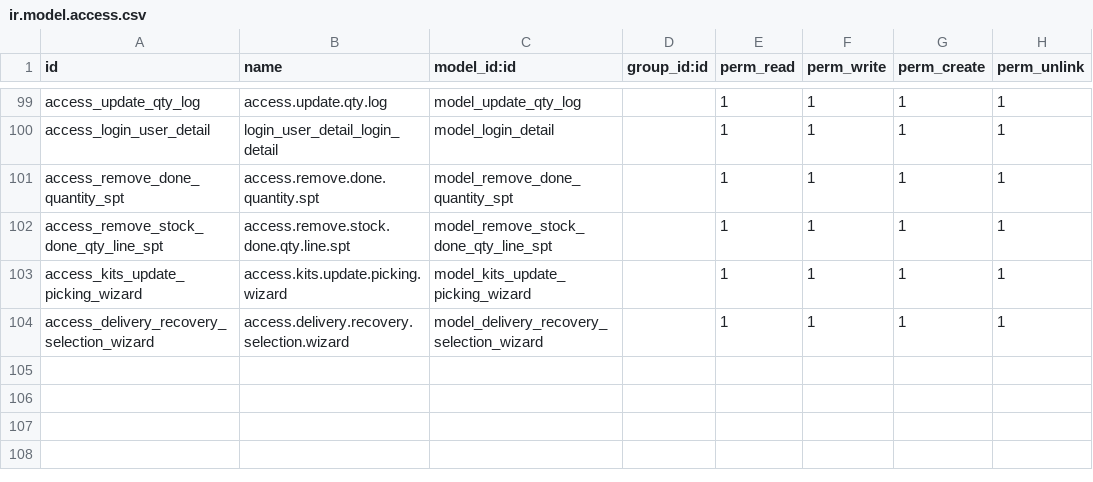
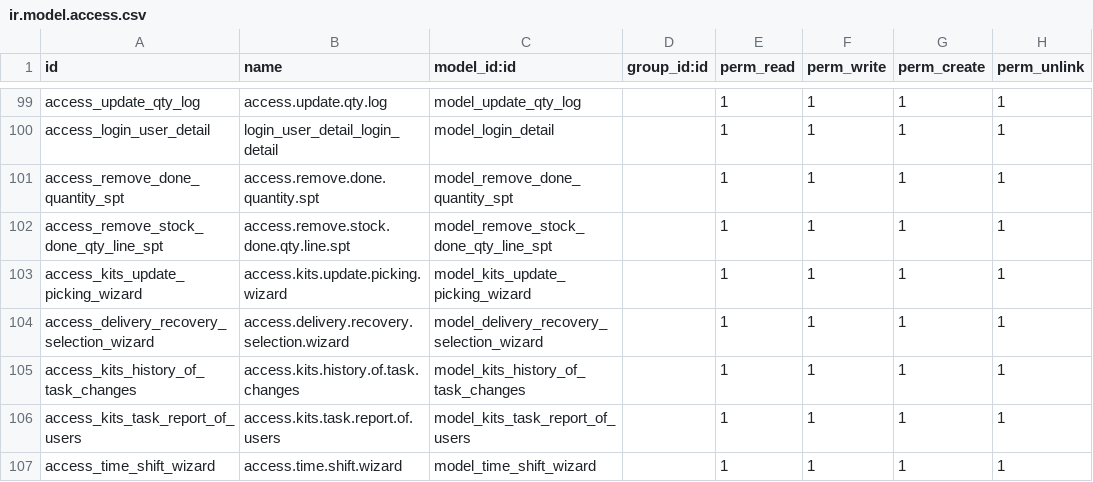
Before and after one commit to kishan311p/tzc_addons_v16, a CSV file: tzc_sales_customization_spt/security/ir.model.access.csv, drawn as a sheet; only a part is shown, gaps mark what is left out; the diff names each change by its address in the sheet, - before the commit and + after, or states it on an @@ line.

```diff
--- a/tzc_sales_customization_spt/security/ir.model.access.csv
+++ b/tzc_sales_customization_spt/security/ir.model.access.csv
+row 105: access_kits_history_of_task_changes | access.kits.history.of.task.changes | model_kits_history_of_task_changes |  | 1 | 1 | 1 | 1
+row 106: access_kits_task_report_of_users | access.kits.task.report.of.users | model_kits_task_report_of_users |  | 1 | 1 | 1 | 1
+row 107: access_time_shift_wizard | access.time.shift.wizard | model_time_shift_wizard |  | 1 | 1 | 1 | 1
```
Also changed, not shown: 18 other files.
